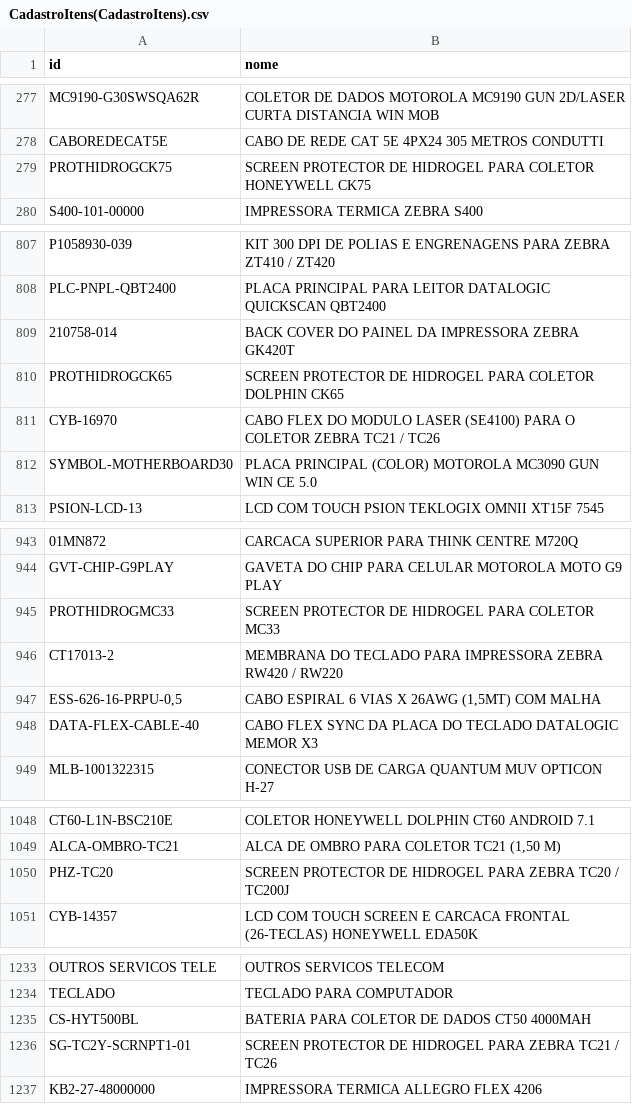
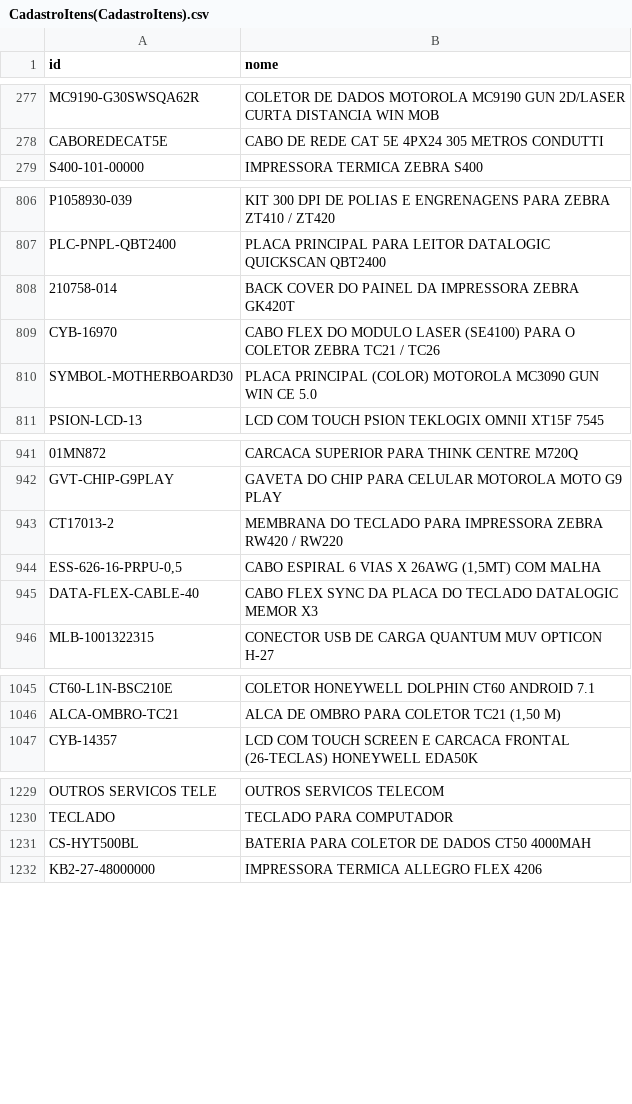
Before and after one commit to cauuabispoo/ZhazCheck, a CSV file: csv/CadastroItens(CadastroItens).csv, drawn as a sheet; only a part is shown, gaps mark what is left out; the diff covers the shown part only; the diff names each change by its address in the sheet, - before the commit and + after, or states it on an @@ line.

Commit message:
Update CadastroItens(CadastroItens).csv

```diff
--- a/csv/CadastroItens(CadastroItens).csv
+++ b/csv/CadastroItens(CadastroItens).csv
-row 279: PROTHIDROGCK75 | SCREEN PROTECTOR DE HIDROGEL PARA COLETOR HONEYWELL CK75
-row 810: PROTHIDROGCK65 | SCREEN PROTECTOR DE HIDROGEL PARA COLETOR DOLPHIN CK65
-row 945: PROTHIDROGMC33 | SCREEN PROTECTOR DE HIDROGEL PARA COLETOR MC33
-row 1050: PHZ-TC20 | SCREEN PROTECTOR DE HIDROGEL PARA ZEBRA TC20 / TC200J
-row 1236: SG-TC2Y-SCRNPT1-01 | SCREEN PROTECTOR DE HIDROGEL PARA ZEBRA TC21 / TC26
```
Also changed, not shown: 6 removed rows elsewhere in this file.
